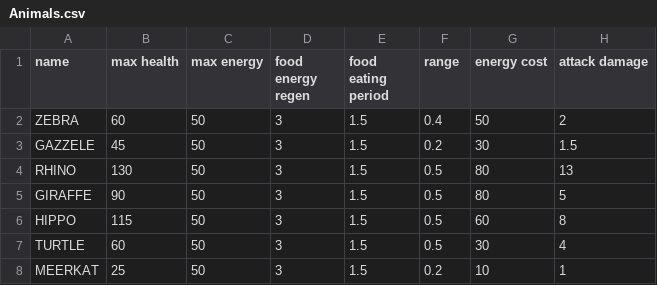
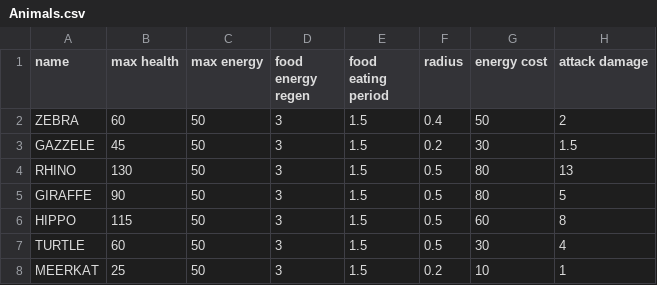
Before and after one commit to TomasKalva/SanguineGenesis, a CSV file: SanguineGenesis/GameLogic/Data/Entities/Animals.csv, drawn as a sheet; only a part is shown; the diff names each change by its address in the sheet, - before the commit and + after, or states it on an @@ line.

Commit message:
Map now moves discretely. Physics now implements methods for checking for collisions. Entity range renamed to radius. Jump can no longer jump on a building. Building can't be built on top of animals.

```diff
--- a/SanguineGenesis/GameLogic/Data/Entities/Animals.csv
+++ b/SanguineGenesis/GameLogic/Data/Entities/Animals.csv
-F1: range
+F1: radius
```
Also changed, not shown: 23 other files.
